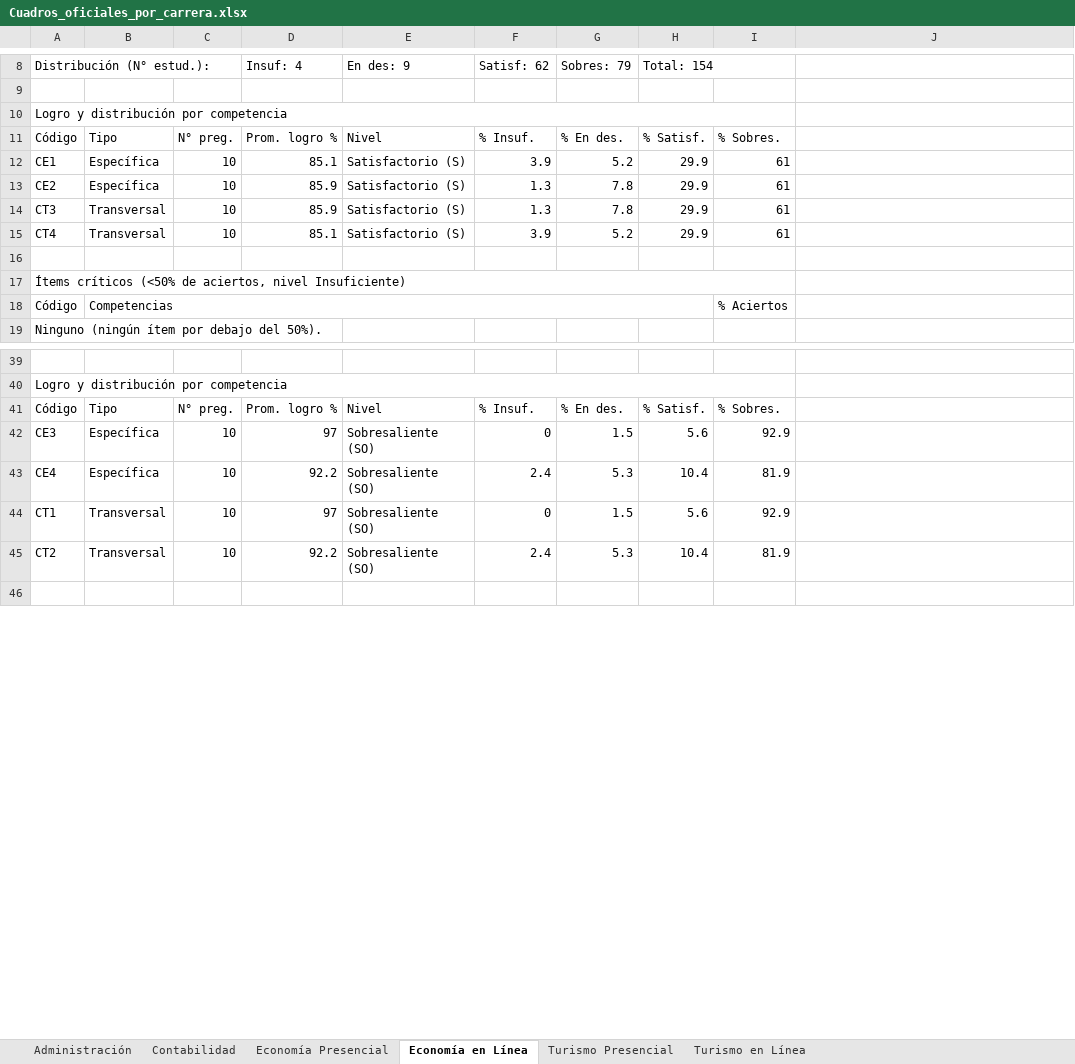
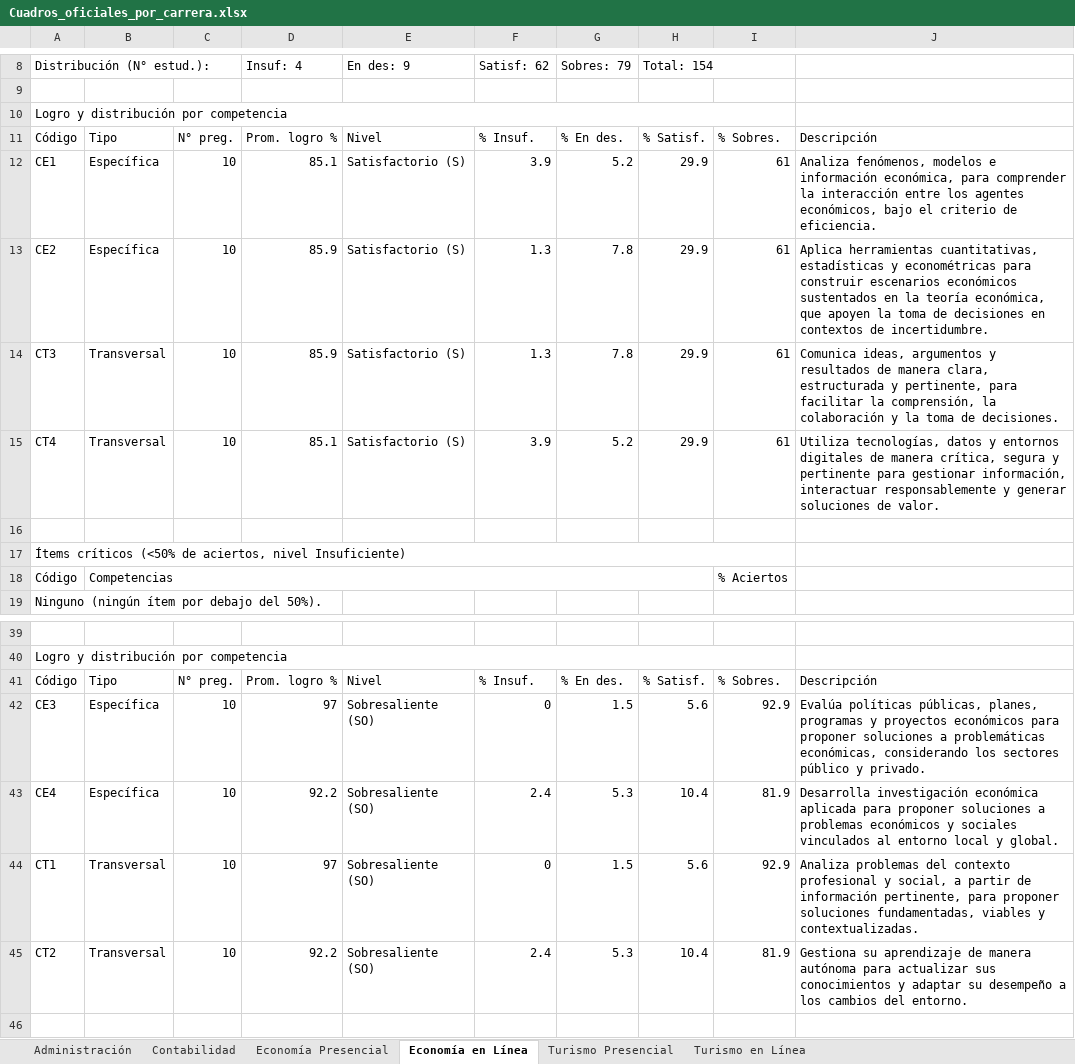
Before and after one commit to EvelynGarcia02/test_aprendizaje_FACSECYD, an Excel workbook: data/Cuadros_oficiales_por_carrera.xlsx, sheet Economía en Línea, drawn as a sheet; only a part is shown, gaps mark what is left out; values as stored, in another font and other column widths than the file's, no cell formats; the diff names each change by its address in the sheet, - before the commit and + after, or states it on an @@ line.

Commit message:
Agrega cantidad de preguntas, descripcion de competencias y meta institucional al dashboard
Muestra el numero de preguntas por TA1/TA2 (global y por carrera), agrega
tooltips con la descripcion oficial de cada competencia (extraida de
Cuadros_oficiales_por_carrera.xlsx) y suma una columna Meta >=70% en el
mapa de calor que marca si cada competencia cumple la meta institucional
de Satisfactorio + Sobresaliente.

```diff
--- a/data/Cuadros_oficiales_por_carrera.xlsx (sheet Economía en Línea)
+++ b/data/Cuadros_oficiales_por_carrera.xlsx (sheet Economía en Línea)
-J11: (empty)
+J11: Descripción
-J12: (empty)
+J12: Analiza fenómenos, modelos e información económica, para comprender la interacción entre los agentes económicos, bajo el criterio de eficiencia.
-J13: (empty)
+J13: Aplica herramientas cuantitativas, estadísticas y econométricas para construir escenarios económicos sustentados en la teoría económica, que apoyen la toma de decisiones en contextos de incertidumbre.
-J14: (empty)
+J14: Comunica ideas, argumentos y resultados de manera clara, estructurada y pertinente, para facilitar la comprensión, la colaboración y la toma de decisiones.
-J15: (empty)
+J15: Utiliza tecnologías, datos y entornos digitales de manera crítica, segura y pertinente para gestionar información, interactuar responsablemente y generar soluciones de valor.
-J41: (empty)
+J41: Descripción
-J42: (empty)
+J42: Evalúa políticas públicas, planes, programas y proyectos económicos para proponer soluciones a problemáticas económicas, considerando los sectores público y privado.
-J43: (empty)
+J43: Desarrolla investigación económica aplicada para proponer soluciones a problemas económicos y sociales vinculados al entorno local y global.
-J44: (empty)
+J44: Analiza problemas del contexto profesional y social, a partir de información pertinente, para proponer soluciones fundamentadas, viables y contextualizadas.
-J45: (empty)
+J45: Gestiona su aprendizaje de manera autónoma para actualizar sus conocimientos y adaptar su desempeño a los cambios del entorno.
```
Also changed, not shown: sheet Economía Presencial, sheet Contabilidad, sheet Administración, sheet Turismo Presencial, sheet Turismo en Línea, cell formats, 4 other files.
